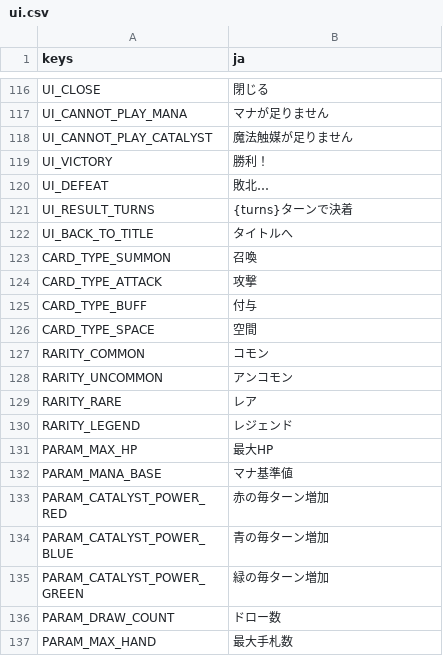
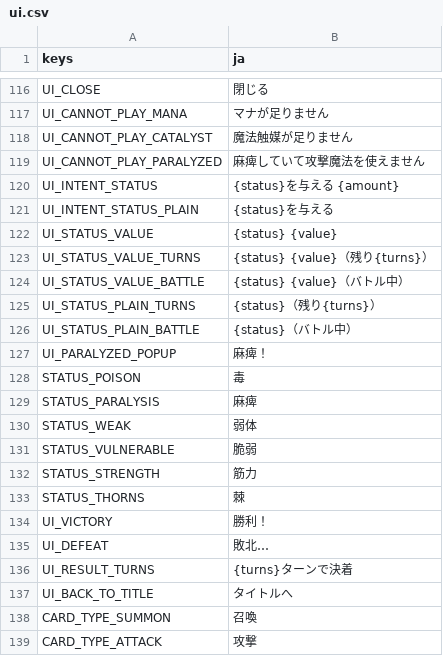
Before and after one commit to pepuchiman/magic-the-spire, a CSV file: localization/ui.csv, drawn as a sheet; only a part is shown, gaps mark what is left out; the shorter side is filled out with more unchanged rows; the diff names each change by its address in the sheet, - before the commit and + after, or states it on an @@ line.

```diff
--- a/localization/ui.csv
+++ b/localization/ui.csv
+row 119: UI_CANNOT_PLAY_PARALYZED | 麻痺していて攻撃魔法を使えません
+row 120: UI_INTENT_STATUS | {status}を与える {amount}
+row 121: UI_INTENT_STATUS_PLAIN | {status}を与える
+row 122: UI_STATUS_VALUE | {status} {value}
+row 123: UI_STATUS_VALUE_TURNS | {status} {value}（残り{turns}）
+row 124: UI_STATUS_VALUE_BATTLE | {status} {value}（バトル中）
+row 125: UI_STATUS_PLAIN_TURNS | {status}（残り{turns}）
+row 126: UI_STATUS_PLAIN_BATTLE | {status}（バトル中）
+row 127: UI_PARALYZED_POPUP | 麻痺！
+row 128: STATUS_POISON | 毒
+row 129: STATUS_PARALYSIS | 麻痺
+row 130: STATUS_WEAK | 弱体
+row 131: STATUS_VULNERABLE | 脆弱
+row 132: STATUS_STRENGTH | 筋力
+row 133: STATUS_THORNS | 棘
```
Also changed, not shown: localization/cards.csv, localization/characters.csv, 42 other files.
